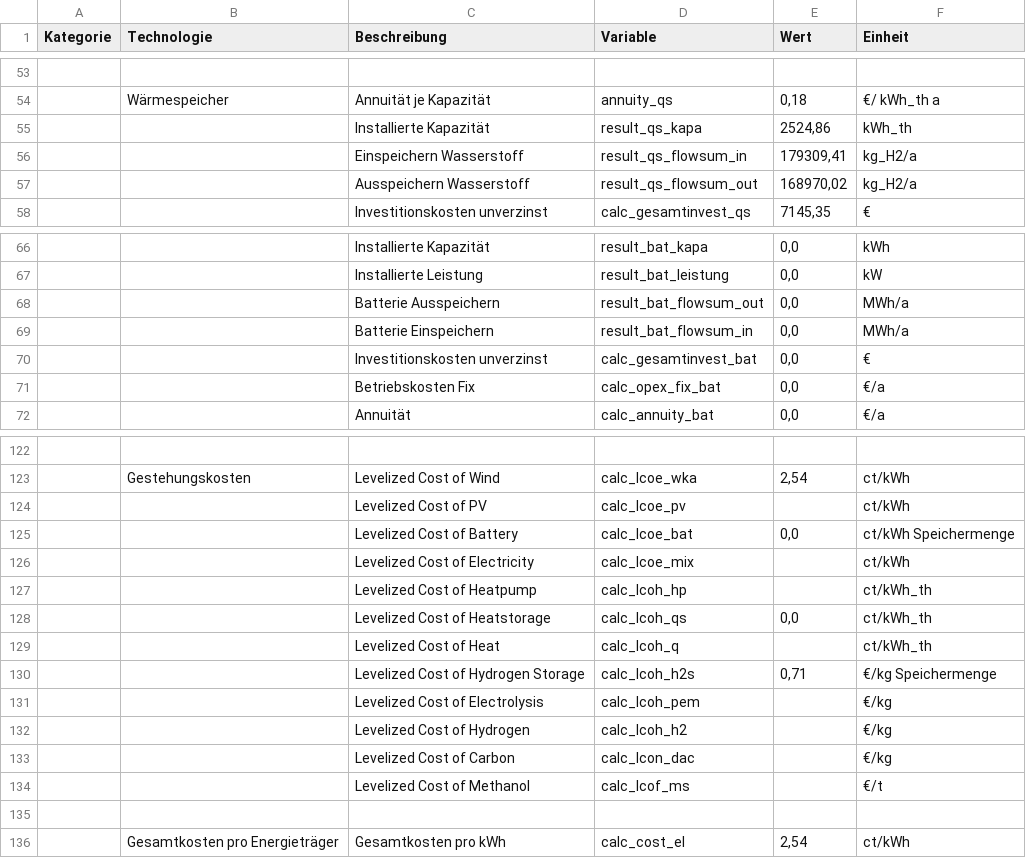
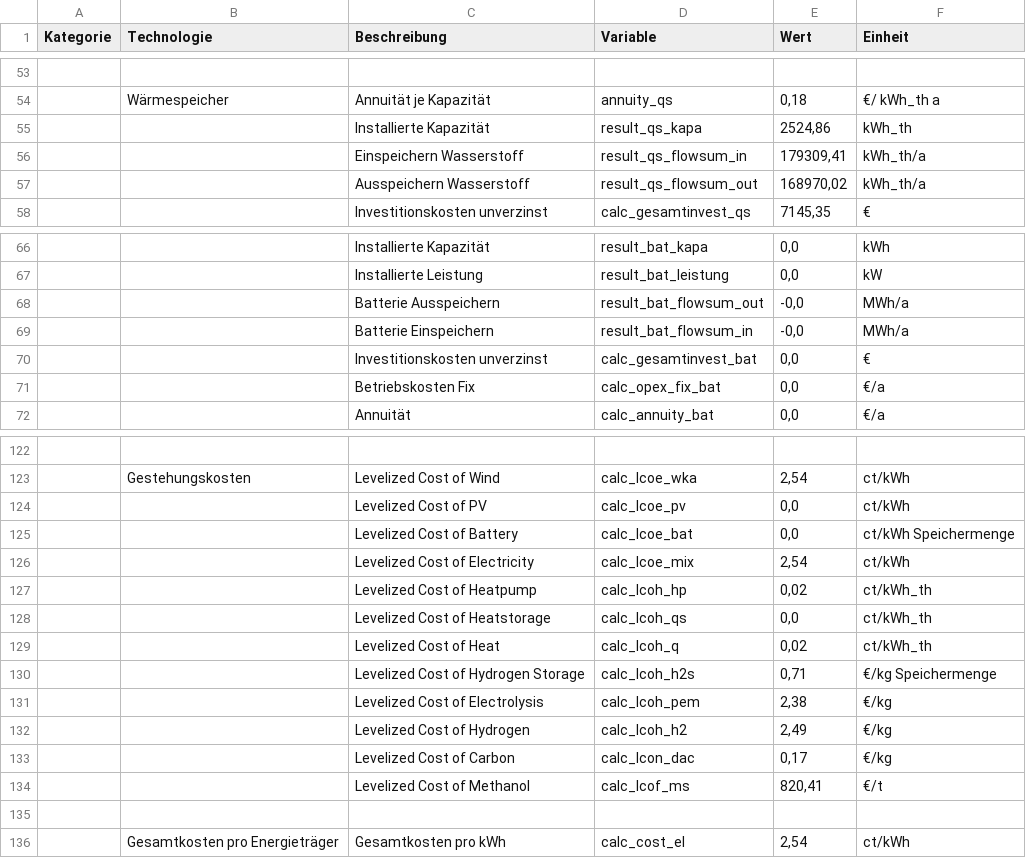
Before and after one commit to michaelheberl/FENES_P2X, a CSV file: Methanol/Methanol_DAC_Brownfield_Südafrika/Ergebnisse.csv, drawn as a sheet; only a part is shown, gaps mark what is left out; the diff names each change by its address in the sheet, - before the commit and + after, or states it on an @@ line.

Commit message:
4.4 & 4.5 Methanol Modelle Nenner Null prüfung

```diff
--- a/Methanol/Methanol_DAC_Brownfield_Südafrika/Ergebnisse.csv
+++ b/Methanol/Methanol_DAC_Brownfield_Südafrika/Ergebnisse.csv
-F56:F57 (Einheit): kg_H2/a
+F56:F57 (Einheit): kWh_th/a
-E68:E69 (Wert): 0,0
+E68:E69 (Wert): -0,0
-E124 (Wert): (empty)
+E124 (Wert): 0,0
-E126 (Wert): (empty)
+E126 (Wert): 2,54
-E127 (Wert): (empty)
+E127 (Wert): 0,02
-E129 (Wert): (empty)
+E129 (Wert): 0,02
-E131 (Wert): (empty)
+E131 (Wert): 2,38
-E132 (Wert): (empty)
+E132 (Wert): 2,49
-E133 (Wert): (empty)
+E133 (Wert): 0,17
-E134 (Wert): (empty)
+E134 (Wert): 820,41
```
Also changed, not shown: Methanol/Methanol_Bio_Brownfield_Höchst/Ergebnisse.csv, Methanol/Methanol_Bio_Brownfield_Memmingen/Ergebnisse.csv, 24 other files.
